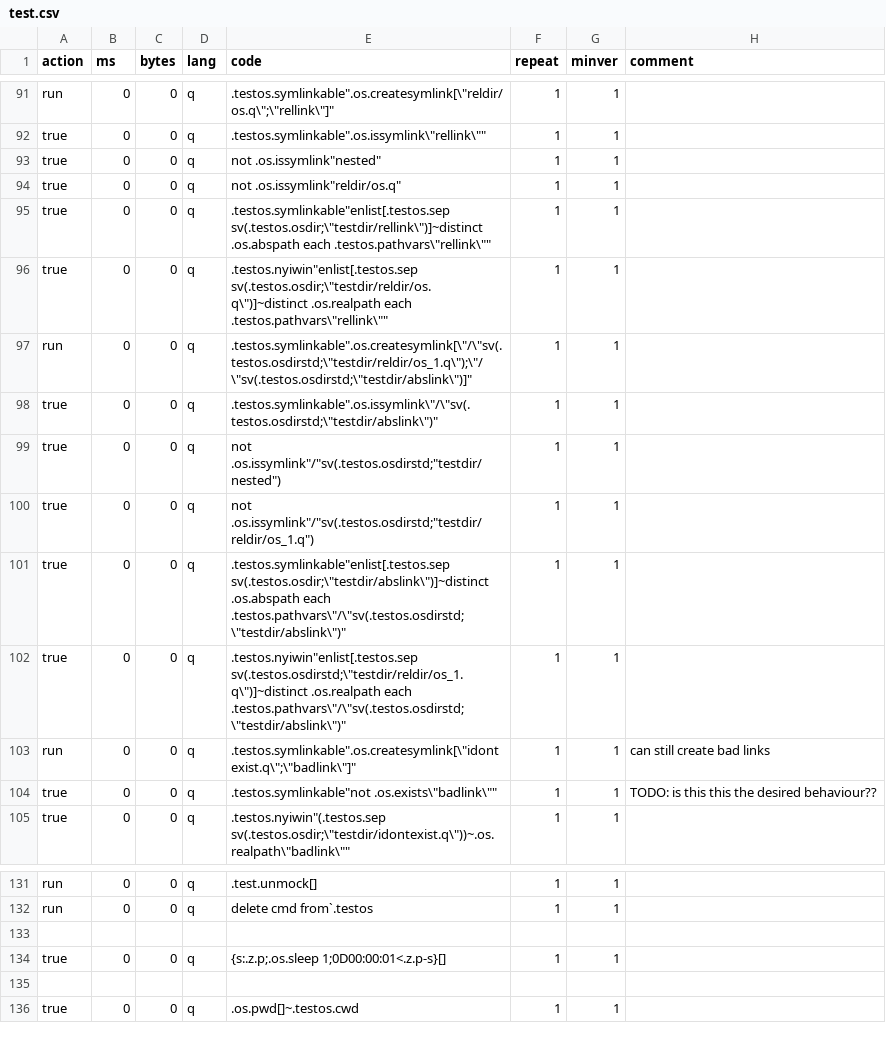
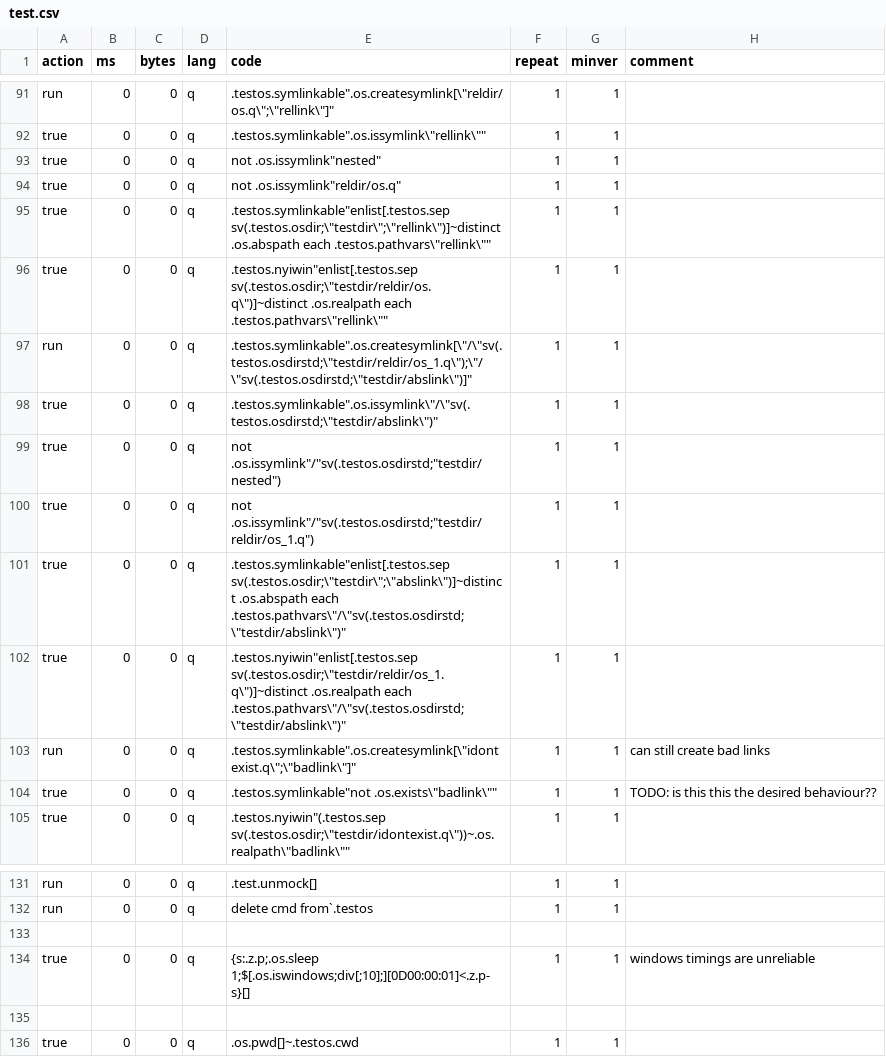
Before and after one commit to DataIntellectTech/kdbx-modules, a CSV file: os/test.csv, drawn as a sheet; only a part is shown, gaps mark what is left out.

Commit message:
windows testing complete

```diff
--- a/os/test.csv
+++ b/os/test.csv
@@ -94,3 +94,3 @@ true,0,0,q,not .os.issymlink"nested",1,1,
 true,0,0,q,not .os.issymlink"reldir/os.q",1,1,
-true,0,0,q,.testos.symlinkable"enlist[.testos.sep sv(.testos.osdir;\"testdir/rellink\")]~distinct .os.abspath each .testos.pathvars\"rellink\"",1,1,
+true,0,0,q,.testos.symlinkable"enlist[.testos.sep sv(.testos.osdir;\"testdir\";\"rellink\")]~distinct .os.abspath each .testos.pathvars\"rellink\"",1,1,
 true,0,0,q,.testos.nyiwin"enlist[.testos.sep sv(.testos.osdir;\"testdir/reldir/os.q\")]~distinct .os.realpath each .testos.pathvars\"rellink\"",1,1,
@@ -100,4 +100,4 @@ true,0,0,q,not .os.issymlink"/"sv(.testos.osdirstd;"testdir/nested"),1,1,
 true,0,0,q,not .os.issymlink"/"sv(.testos.osdirstd;"testdir/reldir/os_1.q"),1,1,
-true,0,0,q,.testos.symlinkable"enlist[.testos.sep sv(.testos.osdir;\"testdir/abslink\")]~distinct .os.abspath each .testos.pathvars\"/\"sv(.testos.osdirstd;\"testdir/abslink\")",1,1,
-true,0,0,q,.testos.nyiwin"enlist[.testos.sep sv(.testos.osdirstd;\"testdir/reldir/os_1.q\")]~distinct .os.realpath each .testos.pathvars\"/\"sv(.testos.osdirstd;\"testdir/abslink\")",1,1,
+true,0,0,q,.testos.symlinkable"enlist[.testos.sep sv(.testos.osdir;\"testdir\";\"abslink\")]~distinct .os.abspath each .testos.pathvars\"/\"sv(.testos.osdirstd;\"testdir/abslink\")",1,1,
+true,0,0,q,.testos.nyiwin"enlist[.testos.sep sv(.testos.osdir;\"testdir/reldir/os_1.q\")]~distinct .os.realpath each .testos.pathvars\"/\"sv(.testos.osdirstd;\"testdir/abslink\")",1,1,
 run,0,0,q,.testos.symlinkable".os.createsymlink[\"idontexist.q\";\"badlink\"]",1,1,can still create bad links
@@ -133,3 +133,3 @@ run,0,0,q,delete cmd from`.testos,1,1,
 
-true,0,0,q,{s:.z.p;.os.sleep 1;0D00:00:01<.z.p-s}[],1,1,
+true,0,0,q,{s:.z.p;.os.sleep 1;$[.os.iswindows;div[;10];][0D00:00:01]<.z.p-s}[],1,1,windows timings are unreliable
 
```
Also changed, not shown: 2 other files.
